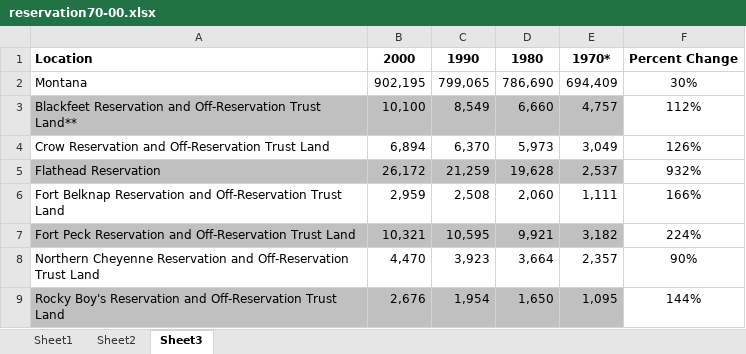
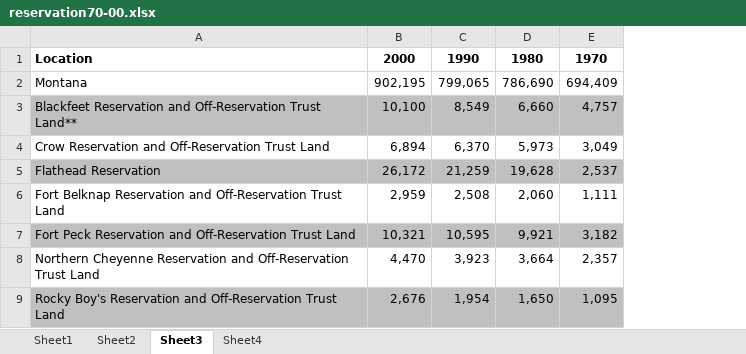
Before and after one commit to hsancen/CSC465, an Excel workbook: datasets/reservation70-00.xlsx, sheet Sheet3, drawn as a sheet; values as stored, in another font and other column widths than the file's, no borders; the diff names each change by its address in the sheet, - before the commit and + after, or states it on an @@ line.

```diff
--- a/datasets/reservation70-00.xlsx (sheet Sheet3)
+++ b/datasets/reservation70-00.xlsx (sheet Sheet3)
+sheet tab: Sheet4
-column F, rows 1-9: Percent Change | 30% | 112% | 126% | 932% | 166% | 224% | 90% | 144%
-E1: 1970*
+E1: 1970
```
Also changed, not shown: sheet Sheet1, 4 other files.
